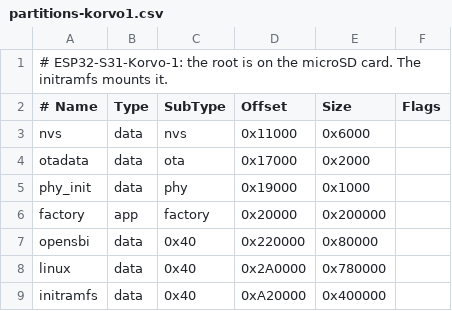
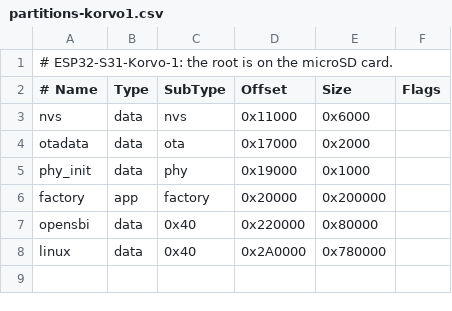
Before and after one commit to annoyedmilk/esp32-s31-linux, a CSV file: bootloader/partitions-korvo1.csv, drawn as a sheet.

Commit message:
Mount the Korvo-1 root on the card without an initramfs
The Korvo-1 loaded a 4 MiB initramfs from the flash.  Its init waited
for the card, mounted /dev/mmcblk0p2 and did switch_root.  The kernel
does this itself with root= and rootwait, and an embedded Linux user
knows these options.

Give the kernel root=/dev/mmcblk0p2 rootfstype=ext4 rootwait
rootflags=errors=remount-ro rw, as the init script did.  Remove the
init script, mkinitramfs.py, the initramfs partition, the loader code
that copied it, the initrd range of the device tree, and the initramfs
step of the build and of CI.  BLK_DEV_INITRD is now off on both
builds.  The loader limits the kernel at OpenSBI, not at the initramfs.

On the Korvo-1, the banner comes 8.06 s after the reset, not 9.00 s.
The kernel mounts the root at 0.85 s, not 1.21 s, and the loader does
not copy 4 MiB (490 ms).  "make flash" does not write the initramfs
(68 s).

Without a card, the kernel now waits for it.  The recovery shell on the
UART and the panel is gone.  The standalone build does not change: it
has its own command line and no initramfs.

```diff
--- a/bootloader/partitions-korvo1.csv
+++ b/bootloader/partitions-korvo1.csv
@@ -1,2 +1,2 @@
-# ESP32-S31-Korvo-1: the root is on the microSD card.  The initramfs mounts it.
+# ESP32-S31-Korvo-1: the root is on the microSD card.
 # Name,   Type, SubType, Offset,   Size,      Flags
@@ -8,2 +8 @@ opensbi,  data, 0x40,    0x220000, 0x80000,
 linux,    data, 0x40,    0x2A0000, 0x780000,
-initramfs,data, 0x40,    0xA20000, 0x400000,
```
Also changed, not shown: 13 other files.
